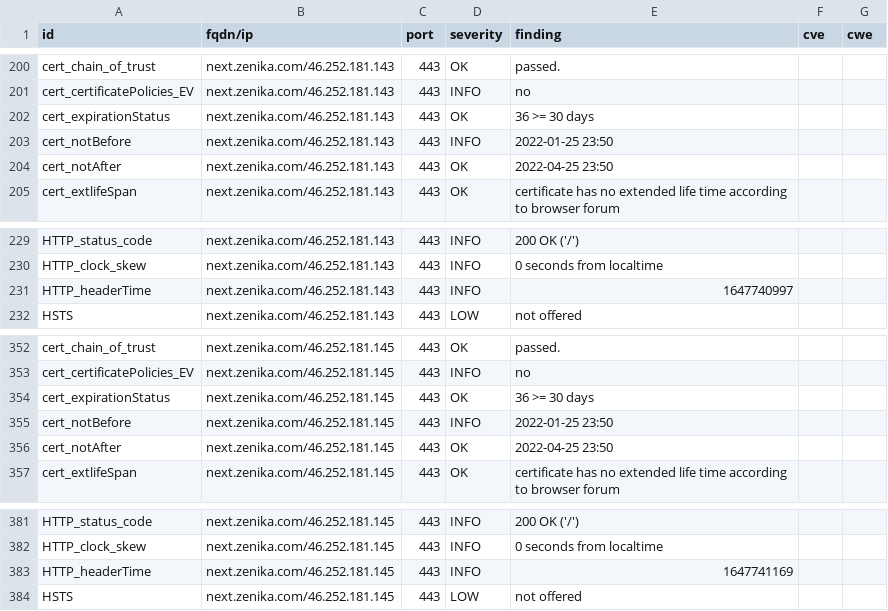
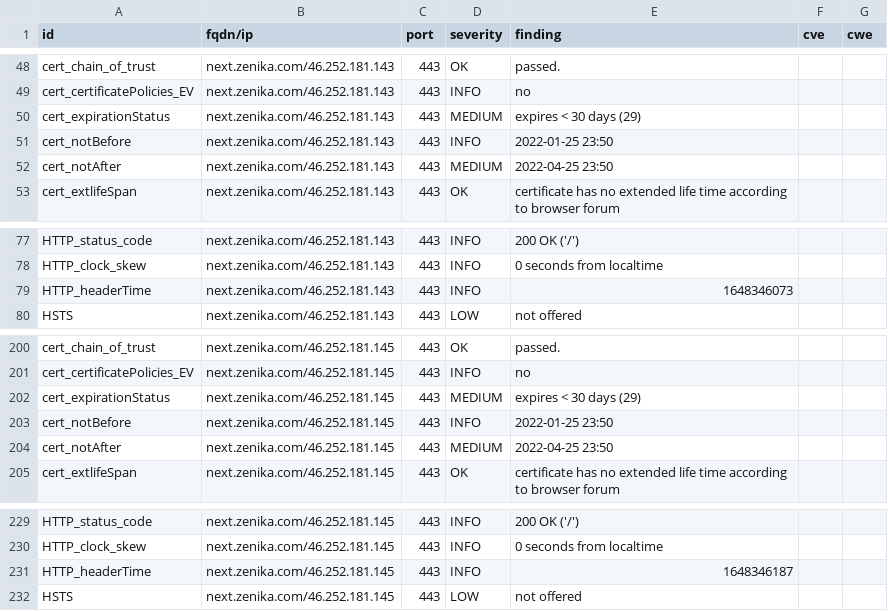
Before and after one commit to arthurzenika/dashlord-zenika, a CSV file: results/aHR0cHM6Ly9uZXh0LnplbmlrYS5jb20=/testssl.csv, drawn as a sheet; only a part is shown, gaps mark what is left out; the diff covers the shown part only.

```diff
--- a/results/aHR0cHM6Ly9uZXh0LnplbmlrYS5jb20=/testssl.csv
+++ b/results/aHR0cHM6Ly9uZXh0LnplbmlrYS5jb20=/testssl.csv
@@ -201,5 +49,5 @@
 "cert_certificatePolicies_EV","next.zenika.com/46.252.181.143","443","INFO","no","",""
-"cert_expirationStatus","next.zenika.com/46.252.181.143","443","OK","36 >= 30 days","",""
+"cert_expirationStatus","next.zenika.com/46.252.181.143","443","MEDIUM","expires < 30 days (29)","",""
 "cert_notBefore","next.zenika.com/46.252.181.143","443","INFO","2022-01-25 23:50","",""
-"cert_notAfter","next.zenika.com/46.252.181.143","443","OK","2022-04-25 23:50","",""
+"cert_notAfter","next.zenika.com/46.252.181.143","443","MEDIUM","2022-04-25 23:50","",""
 "cert_extlifeSpan","next.zenika.com/46.252.181.143","443","OK","certificate has no extended life time according to browser forum","",""
@@ -230,3 +78,3 @@
 "HTTP_clock_skew","next.zenika.com/46.252.181.143","443","INFO","0 seconds from localtime","",""
-"HTTP_headerTime","next.zenika.com/46.252.181.143","443","INFO","1647740997","",""
+"HTTP_headerTime","next.zenika.com/46.252.181.143","443","INFO","1648346073","",""
 "HSTS","next.zenika.com/46.252.181.143","443","LOW","not offered","",""
@@ -353,5 +201,5 @@
 "cert_certificatePolicies_EV","next.zenika.com/46.252.181.145","443","INFO","no","",""
-"cert_expirationStatus","next.zenika.com/46.252.181.145","443","OK","36 >= 30 days","",""
+"cert_expirationStatus","next.zenika.com/46.252.181.145","443","MEDIUM","expires < 30 days (29)","",""
 "cert_notBefore","next.zenika.com/46.252.181.145","443","INFO","2022-01-25 23:50","",""
-"cert_notAfter","next.zenika.com/46.252.181.145","443","OK","2022-04-25 23:50","",""
+"cert_notAfter","next.zenika.com/46.252.181.145","443","MEDIUM","2022-04-25 23:50","",""
 "cert_extlifeSpan","next.zenika.com/46.252.181.145","443","OK","certificate has no extended life time according to browser forum","",""
@@ -382,3 +230,3 @@
 "HTTP_clock_skew","next.zenika.com/46.252.181.145","443","INFO","0 seconds from localtime","",""
-"HTTP_headerTime","next.zenika.com/46.252.181.145","443","INFO","1647741169","",""
+"HTTP_headerTime","next.zenika.com/46.252.181.145","443","INFO","1648346187","",""
 "HSTS","next.zenika.com/46.252.181.145","443","LOW","not offered","",""
```
Also changed, not shown: 3 added rows, 3 removed rows and 149 moved rows elsewhere in this file, 16 other files.
